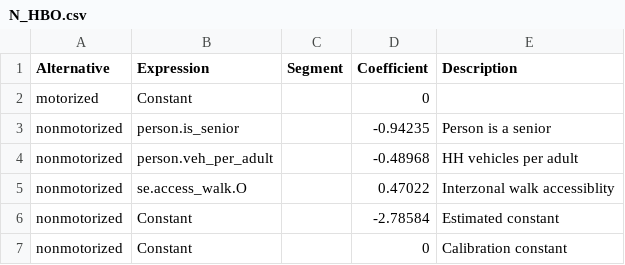
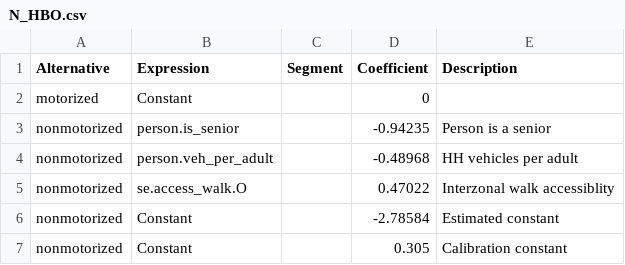
Before and after one commit to Caliper-Corporation/Reno_TDM, a CSV file: master/resident/nonmotorized/N_HBO.csv, drawn as a sheet.

Commit message:
Calibrate nonmotorized models

```diff
--- a/master/resident/nonmotorized/N_HBO.csv
+++ b/master/resident/nonmotorized/N_HBO.csv
@@ -6,2 +6,2 @@ nonmotorized,se.access_walk.O,,0.47022,Interzonal walk accessiblity
 nonmotorized,Constant,,-2.78584,Estimated constant
-nonmotorized,Constant,,0,Calibration constant
+nonmotorized,Constant,,0.305,Calibration constant
```
Also changed, not shown: master/resident/nonmotorized/N_HBSCH.csv, master/resident/nonmotorized/N_HBSHP.csv, 5 other files.
